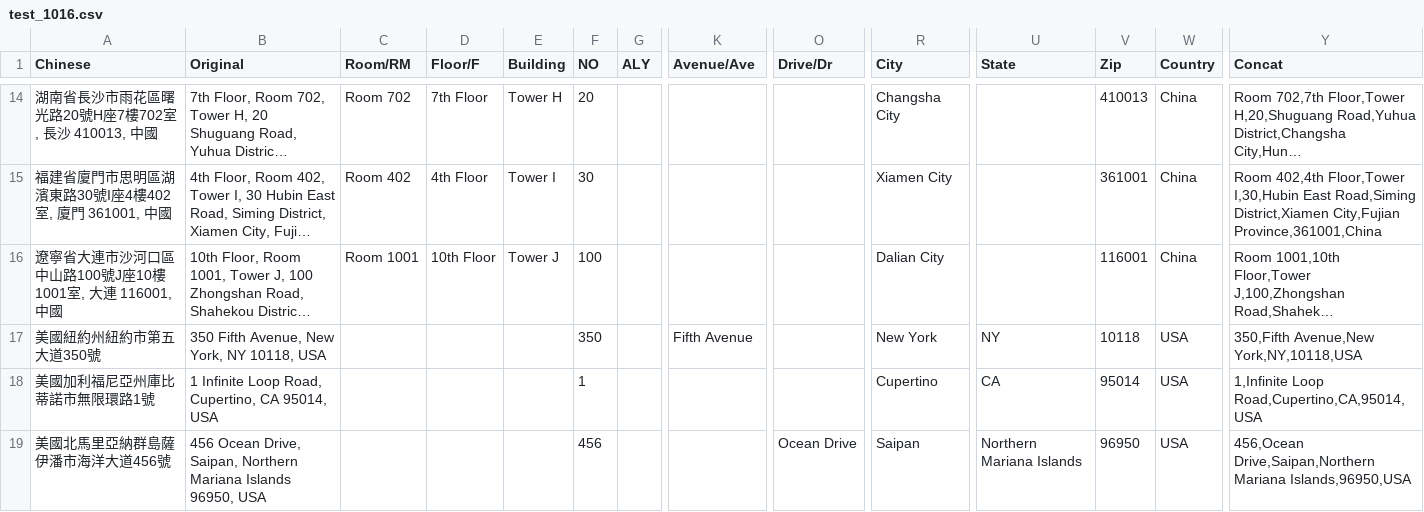
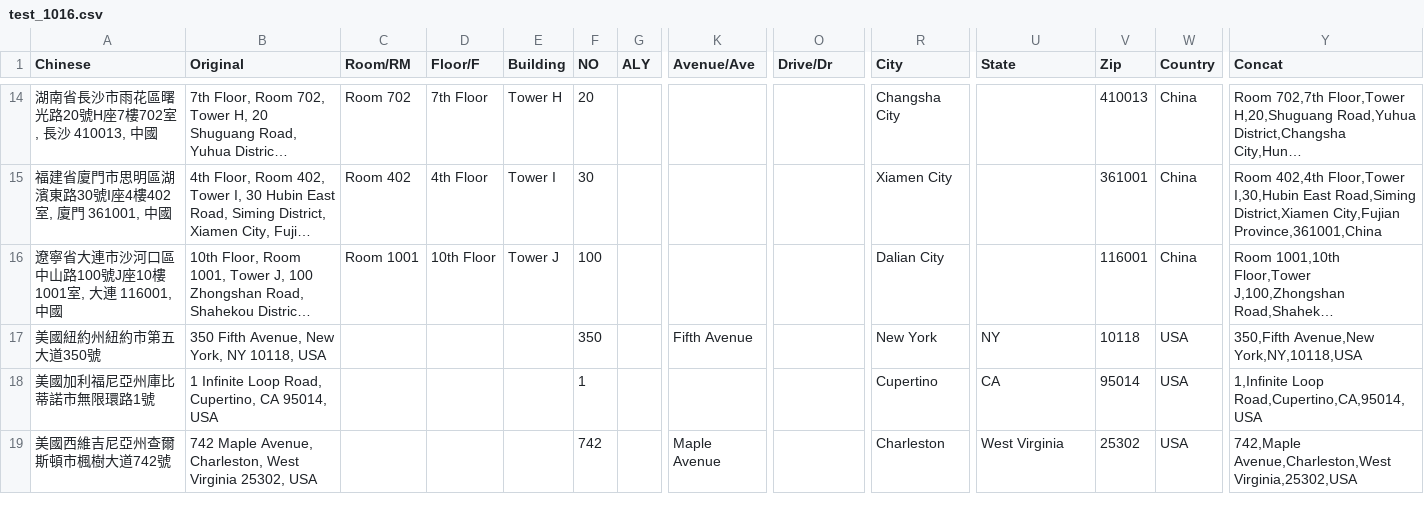
Before and after one commit to AshChen0125/cobol, a CSV file: test_1016.csv, drawn as a sheet; only a part is shown, gaps mark what is left out; long unchanged cells end in …; removed rows and columns are numbered as before the commit, all else as after; rows hold the shown columns only; the diff names each change by its address in the sheet, - before the commit and + after, or states it on an @@ line.

```diff
--- a/test_1016.csv
+++ b/test_1016.csv
-row 19: 美國北馬里亞納群島薩伊潘市海洋大道456號 | 456 Ocean Drive, Saipan, Northern Mariana Islands 96950, USA |  |  |  | 456 |  |  | Ocean Drive | Saipan | Northern Mariana Islands | 96950 | USA | 456,Ocean Drive,Saipan,Northern Mariana Islands,96950,USA
+row 19: 美國西維吉尼亞州查爾斯頓市楓樹大道742號 | 742 Maple Avenue, Charleston, West Virginia 25302, USA |  |  |  | 742 |  | Maple Avenue |  | Charleston | West Virginia | 25302 | USA | 742,Maple Avenue,Charleston,West Virginia,25302,USA
```
Also changed, not shown: input_ce.csv, 3 other files.
